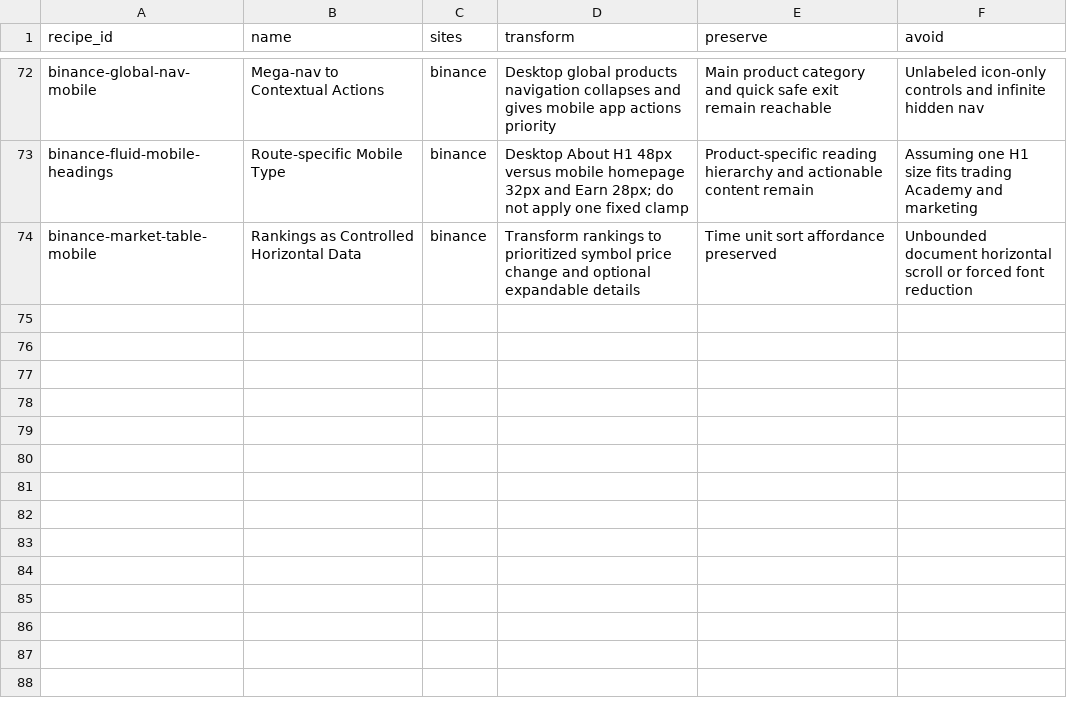
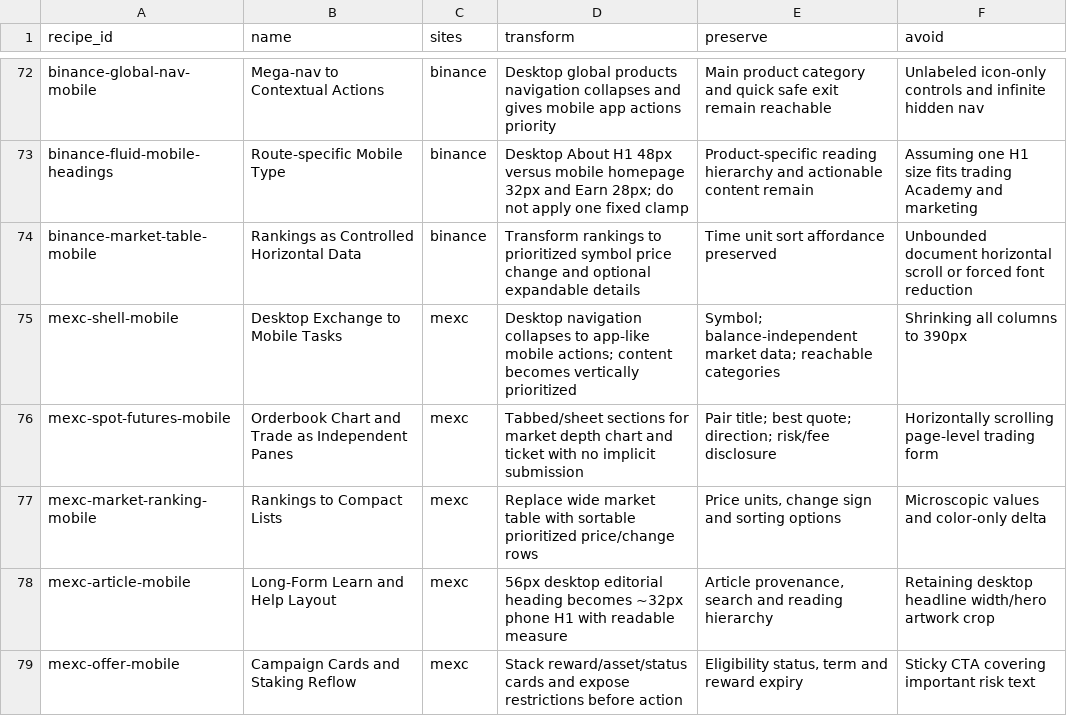
Before and after one commit to liquid8796/elite-frontend-design, a CSV file: skills/elite-frontend-design/references/modules/distilled-web-toolkit/data/responsive-recipes.csv, drawn as a sheet; only a part is shown, gaps mark what is left out; the diff names each change by its address in the sheet, - before the commit and + after, or states it on an @@ line.

```diff
--- a/skills/elite-frontend-design/references/modules/distilled-web-toolkit/data/responsive-recipes.csv
+++ b/skills/elite-frontend-design/references/modules/distilled-web-toolkit/data/responsive-recipes.csv
+row 75: mexc-shell-mobile | Desktop Exchange to Mobile Tasks | mexc | Desktop navigation collapses to app-like mobile actions; content becomes vertically prioritized | Symbol; balance-independent market data; reachable categories | Shrinking all columns to 390px
+row 76: mexc-spot-futures-mobile | Orderbook Chart and Trade as Independent Panes | mexc | Tabbed/sheet sections for market depth chart and ticket with no implicit submission | Pair title; best quote; direction; risk/fee disclosure | Horizontally scrolling page-level trading form
+row 77: mexc-market-ranking-mobile | Rankings to Compact Lists | mexc | Replace wide market table with sortable prioritized price/change rows | Price units, change sign and sorting options | Microscopic values and color-only delta
+row 78: mexc-article-mobile | Long-Form Learn and Help Layout | mexc | 56px desktop editorial heading becomes ~32px phone H1 with readable measure | Article provenance, search and reading hierarchy | Retaining desktop headline width/hero artwork crop
+row 79: mexc-offer-mobile | Campaign Cards and Staking Reflow | mexc | Stack reward/asset/status cards and expose restrictions before action | Eligibility status, term and reward expiry | Sticky CTA covering important risk text
```
Also changed, not shown: skills/elite-frontend-design/references/modules/distilled-web-toolkit/data/anti-patterns.csv, skills/elite-frontend-design/references/modules/distilled-web-toolkit/data/component-recipes.csv, 34 other files.
